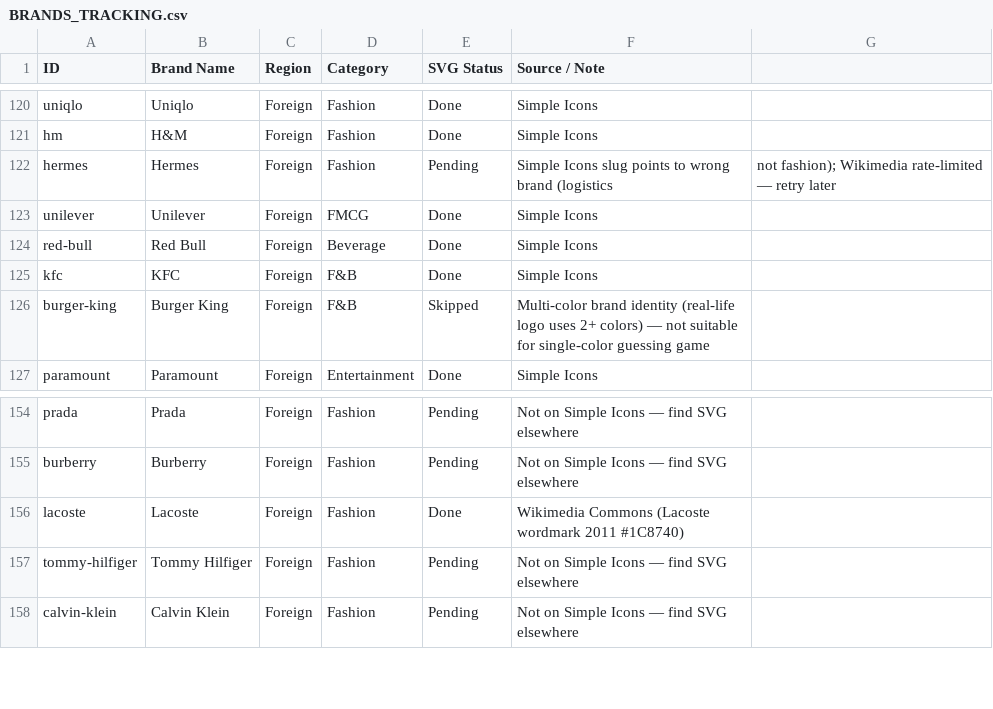
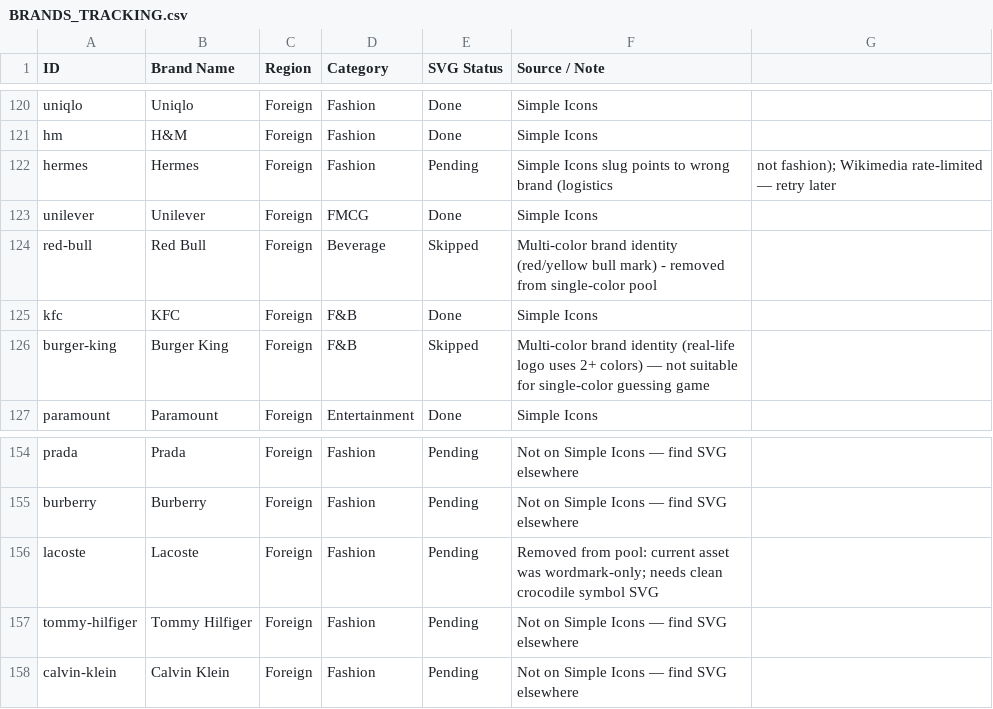
Before and after one commit to docteurmeo/MindColor, a CSV file: BRANDS_TRACKING.csv, drawn as a sheet; only a part is shown, gaps mark what is left out; the diff covers the shown part only.

```diff
--- a/BRANDS_TRACKING.csv
+++ b/BRANDS_TRACKING.csv
@@ -123,3 +123,3 @@ hermes,Hermes,Foreign,Fashion,Pending,Simple Icons slug points to wrong brand (l
 unilever,Unilever,Foreign,FMCG,Done,Simple Icons
-red-bull,Red Bull,Foreign,Beverage,Done,Simple Icons
+red-bull,Red Bull,Foreign,Beverage,Skipped,Multi-color brand identity (red/yellow bull mark) - removed from single-color pool
 kfc,KFC,Foreign,F&B,Done,Simple Icons
@@ -155,3 +155,3 @@ prada,Prada,Foreign,Fashion,Pending,Not on Simple Icons — find SVG elsewhere
 burberry,Burberry,Foreign,Fashion,Pending,Not on Simple Icons — find SVG elsewhere
-lacoste,Lacoste,Foreign,Fashion,Done,Wikimedia Commons (Lacoste wordmark 2011 #1C8740)
+lacoste,Lacoste,Foreign,Fashion,Pending,Removed from pool: current asset was wordmark-only; needs clean crocodile symbol SVG
 tommy-hilfiger,Tommy Hilfiger,Foreign,Fashion,Pending,Not on Simple Icons — find SVG elsewhere
```
Also changed, not shown: 14 edited cells elsewhere in this file, 18 other files.
